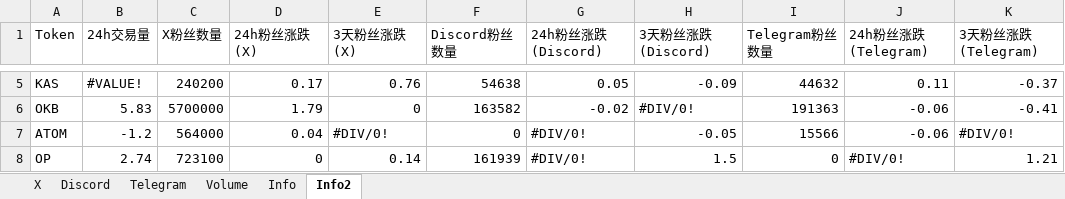
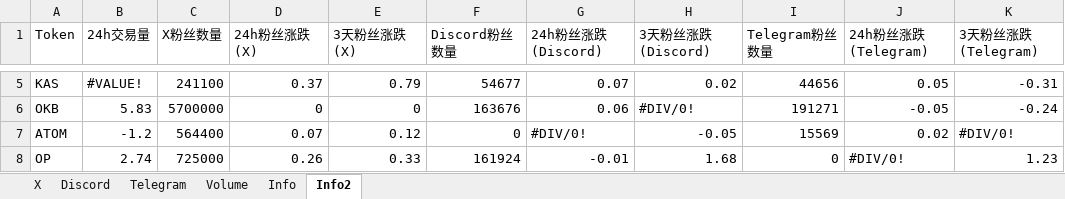
Before and after one commit to SoSilent6/SocialTracker, an Excel workbook: Social Follower Count.xlsx, sheet Info2, drawn as a sheet; only a part is shown, gaps mark what is left out; values as stored, in another font and other column widths than the file's, no cell formats; the diff covers the shown part only; the diff names each change by its address in the sheet, - before the commit and + after, or states it on an @@ line.

```diff
--- a/Social Follower Count.xlsx (sheet Info2)
+++ b/Social Follower Count.xlsx (sheet Info2)
-C5 (X粉丝数量): 240200
+C5 (X粉丝数量): 241100
-D5 (24h粉丝涨跌(X)): 0.17
+D5 (24h粉丝涨跌(X)): 0.37
-E5 (3天粉丝涨跌(X)): 0.76
+E5 (3天粉丝涨跌(X)): 0.79
-F5 (Discord粉丝数量): 54638
+F5 (Discord粉丝数量): 54677
-G5 (24h粉丝涨跌(Discord)): 0.05
+G5 (24h粉丝涨跌(Discord)): 0.07
-H5 (3天粉丝涨跌(Discord)): -0.09
+H5 (3天粉丝涨跌(Discord)): 0.02
-I5 (Telegram粉丝数量): 44632
+I5 (Telegram粉丝数量): 44656
-J5 (24h粉丝涨跌(Telegram)): 0.11
+J5 (24h粉丝涨跌(Telegram)): 0.05
-K5 (3天粉丝涨跌(Telegram)): -0.37
+K5 (3天粉丝涨跌(Telegram)): -0.31
-D6 (24h粉丝涨跌(X)): 1.79
+D6 (24h粉丝涨跌(X)): 0
-F6 (Discord粉丝数量): 163582
+F6 (Discord粉丝数量): 163676
-G6 (24h粉丝涨跌(Discord)): -0.02
+G6 (24h粉丝涨跌(Discord)): 0.06
-I6 (Telegram粉丝数量): 191363
+I6 (Telegram粉丝数量): 191271
-J6 (24h粉丝涨跌(Telegram)): -0.06
+J6 (24h粉丝涨跌(Telegram)): -0.05
-K6 (3天粉丝涨跌(Telegram)): -0.41
+K6 (3天粉丝涨跌(Telegram)): -0.24
-C7 (X粉丝数量): 564000
+C7 (X粉丝数量): 564400
-D7 (24h粉丝涨跌(X)): 0.04
+D7 (24h粉丝涨跌(X)): 0.07
-E7 (3天粉丝涨跌(X)): #DIV/0!
+E7 (3天粉丝涨跌(X)): 0.12
-I7 (Telegram粉丝数量): 15566
+I7 (Telegram粉丝数量): 15569
-J7 (24h粉丝涨跌(Telegram)): -0.06
+J7 (24h粉丝涨跌(Telegram)): 0.02
-C8 (X粉丝数量): 723100
+C8 (X粉丝数量): 725000
-D8 (24h粉丝涨跌(X)): 0
+D8 (24h粉丝涨跌(X)): 0.26
-E8 (3天粉丝涨跌(X)): 0.14
+E8 (3天粉丝涨跌(X)): 0.33
-F8 (Discord粉丝数量): 161939
+F8 (Discord粉丝数量): 161924
-G8 (24h粉丝涨跌(Discord)): #DIV/0!
+G8 (24h粉丝涨跌(Discord)): -0.01
-H8 (3天粉丝涨跌(Discord)): 1.5
+H8 (3天粉丝涨跌(Discord)): 1.68
-K8 (3天粉丝涨跌(Telegram)): 1.21
+K8 (3天粉丝涨跌(Telegram)): 1.23
```
Also changed, not shown: 366 edited cells elsewhere in this sheet, sheet Info, sheet X, sheet Telegram, sheet Discord, cell formats, formulas that keep their value.
